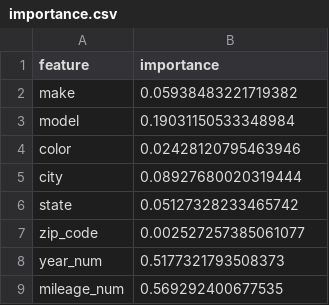
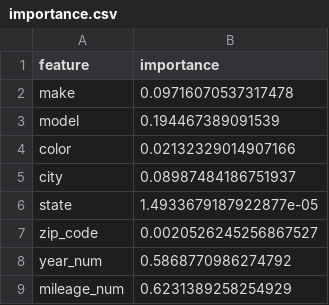
Before and after one commit to OPIM5512-ftg25004/myscrapers-gk, a CSV file: results/importance.csv, drawn as a sheet.

```diff
--- a/results/importance.csv
+++ b/results/importance.csv
@@ -1,9 +1,9 @@
 feature,importance
-make,0.05938483221719382
-model,0.19031150533348984
-color,0.02428120795463946
-city,0.08927680020319444
-state,0.05127328233465742
-zip_code,0.002527257385061077
-year_num,0.5177321793508373
-mileage_num,0.569292400677535
+make,0.09716070537317478
+model,0.194467389091539
+color,0.02132329014907166
+city,0.08987484186751937
+state,1.4933679187922877e-05
+zip_code,0.0020526245256867527
+year_num,0.5868770986274792
+mileage_num,0.6231389258254929
```
Also changed, not shown: results/preds.csv.
